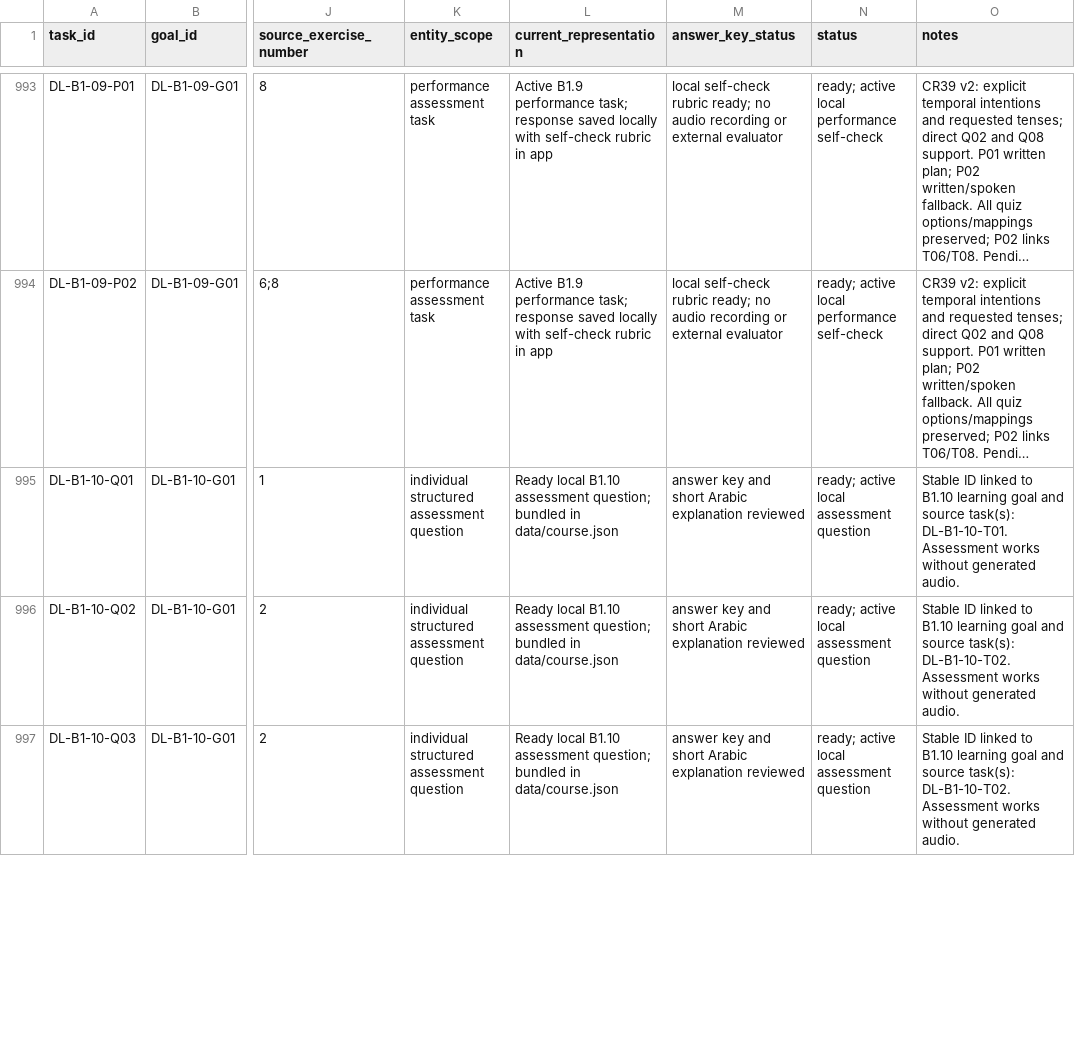
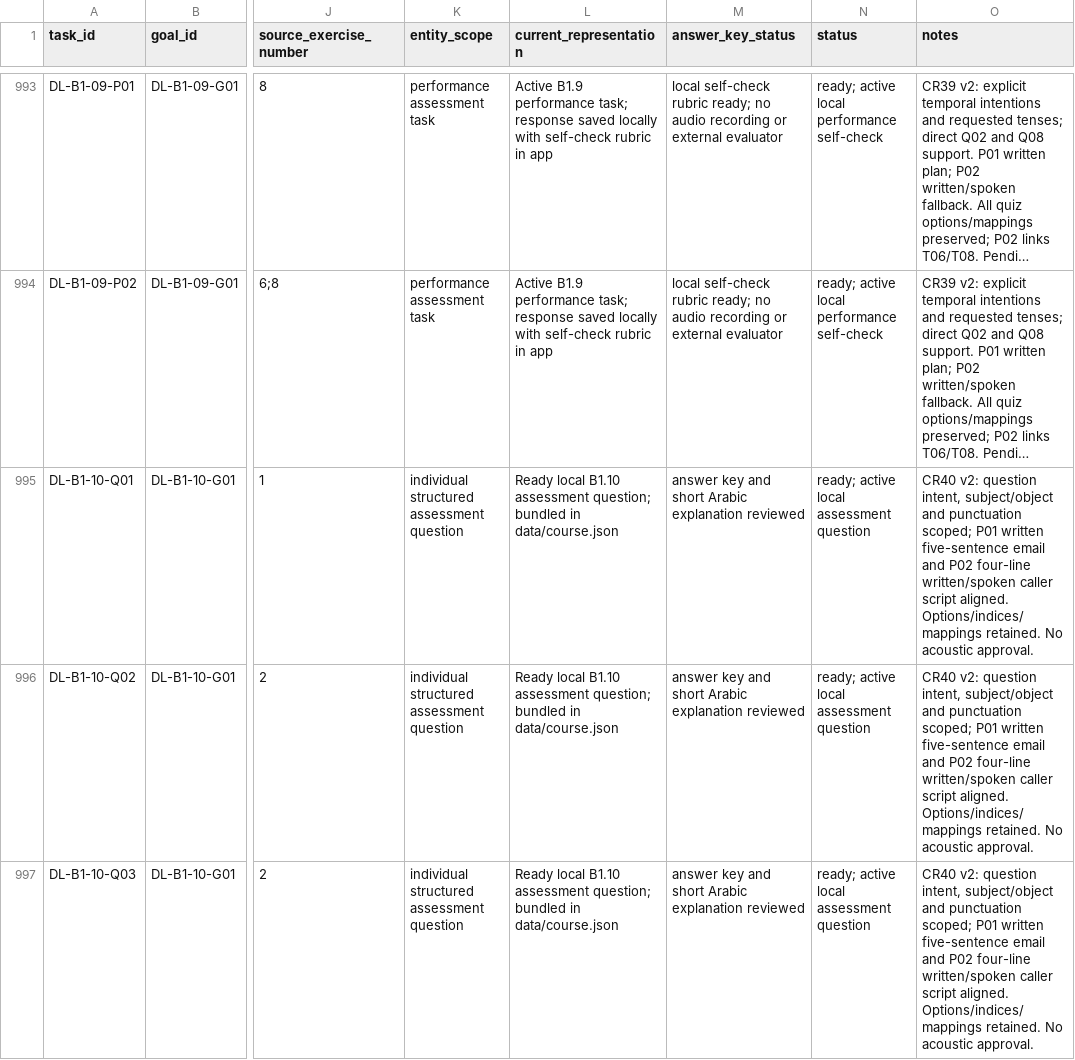
Before and after one commit to naderba69/deutschlern, a CSV file: data/production-task-catalog.csv, drawn as a sheet; only a part is shown, gaps mark what is left out; long unchanged cells end in …; the diff covers the shown part only; the diff names each change by its address in the sheet, - before the commit and + after, or states it on an @@ line.

Commit message:
Align B1.10 indirect questions and practical evidence
Co-authored-by: arena-agent <297053741+arena-agent@users.noreply.github.com>

```diff
--- a/data/production-task-catalog.csv
+++ b/data/production-task-catalog.csv
-O995 (notes): Stable ID linked to B1.10 learning goal and source task(s): DL-B1-10-T01. Assessment works without generated audio.
+O995 (notes): CR40 v2: question intent, subject/object and punctuation scoped; P01 written five-sentence email and P02 four-line written/spoken caller script aligned. Options/indices/mappings retained. No acoustic approval.
-O996:O997 (notes): Stable ID linked to B1.10 learning goal and source task(s): DL-B1-10-T02. Assessment works without generated audio.
+O996:O997 (notes): CR40 v2: question intent, subject/object and punctuation scoped; P01 written five-sentence email and P02 four-line written/spoken caller script aligned. Options/indices/mappings retained. No acoustic approval.
```
Also changed, not shown: 43 edited cells elsewhere in this file, data/audio-asset-register.csv, 11 other files.
